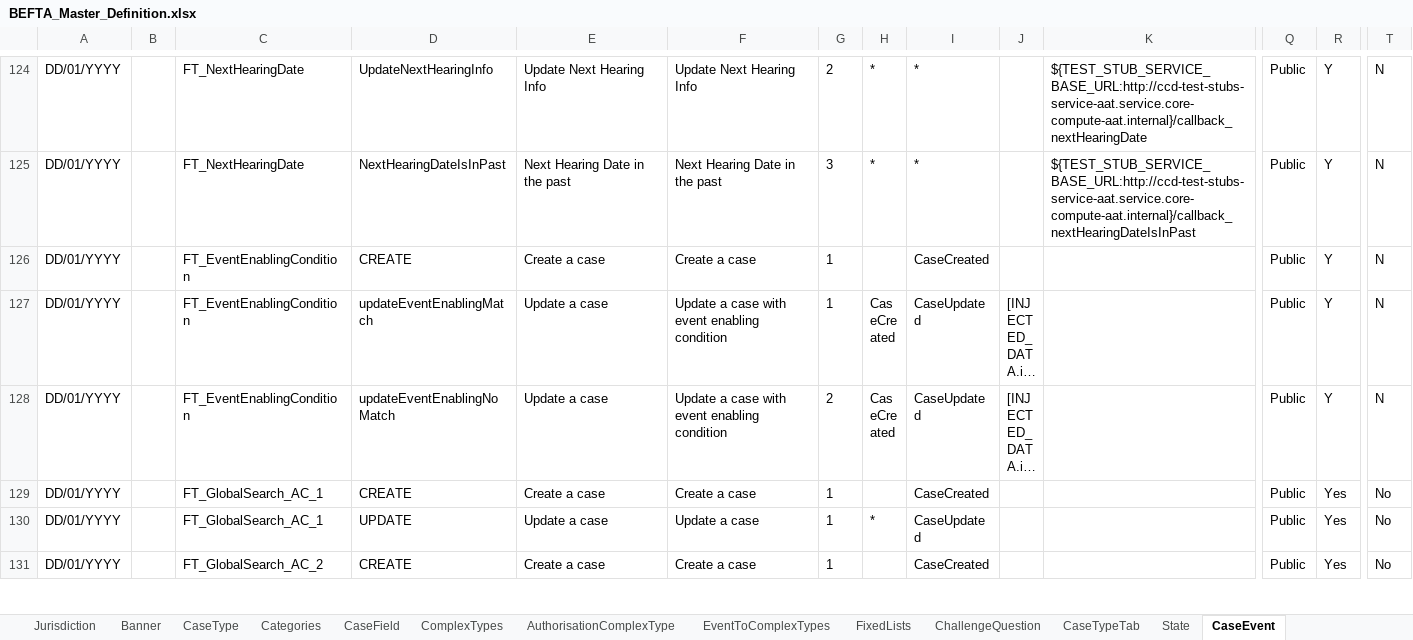
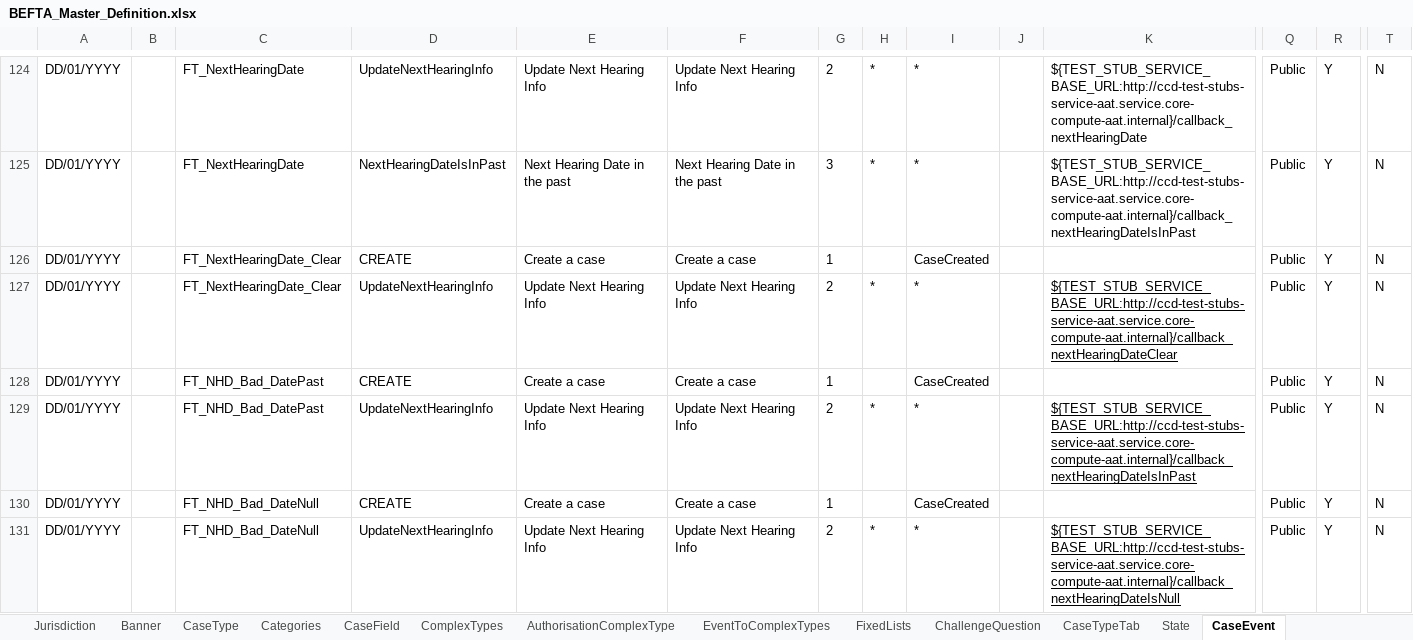
Before and after one commit to hmcts/ccd-test-definitions, an Excel workbook: src/main/resources/uk/gov/hmcts/ccd/test_definitions/excel/BEFTA_Master_Definition.xlsx, sheet CaseEvent, drawn as a sheet; only a part is shown, gaps mark what is left out; the shorter side is filled out with more unchanged rows; long unchanged cells end in …; values as stored, in another font and other column widths than the file's, no borders; table styles not drawn; rows hold the shown columns only; the diff covers the shown part only; the diff names each change by its address in the sheet, - before the commit and + after, or states it on an @@ line.

Commit message:
HMAN-342 adjust Next Hearing Date case types
   [HMAN-342](https://tools.hmcts.net/jira/browse/HMAN-342)

Adjust Next Hearing Date case types.

```diff
--- a/src/main/resources/uk/gov/hmcts/ccd/test_definitions/excel/BEFTA_Master_Definition.xlsx (sheet CaseEvent)
+++ b/src/main/resources/uk/gov/hmcts/ccd/test_definitions/excel/BEFTA_Master_Definition.xlsx (sheet CaseEvent)
+row 126: DD/01/YYYY |  | FT_NextHearingDate_Clear | CREATE | Create a case | Create a case | 1 |  | CaseCreated |  |  | Public | Y | N
+row 127: DD/01/YYYY |  | FT_NextHearingDate_Clear | UpdateNextHearingInfo | Update Next Hearing Info | Update Next Hearing Info | 2 | * | * |  | ${TEST_STUB_SERVICE_BASE_URL:http://ccd-test-stubs-service-aat.service.core-compute-aat.internal}/callback_nextHearingDateClear | Public | Y | N
+row 128: DD/01/YYYY |  | FT_NHD_Bad_DatePast | CREATE | Create a case | Create a case | 1 |  | CaseCreated |  |  | Public | Y | N
+row 129: DD/01/YYYY |  | FT_NHD_Bad_DatePast | UpdateNextHearingInfo | Update Next Hearing Info | Update Next Hearing Info | 2 | * | * |  | ${TEST_STUB_SERVICE_BASE_URL:http://ccd-test-stubs-service-aat.service.core-compute-aat.internal}/callback_nextHearingDateIsInPast | Public | Y | N
+row 130: DD/01/YYYY |  | FT_NHD_Bad_DateNull | CREATE | Create a case | Create a case | 1 |  | CaseCreated |  |  | Public | Y | N
+row 131: DD/01/YYYY |  | FT_NHD_Bad_DateNull | UpdateNextHearingInfo | Update Next Hearing Info | Update Next Hearing Info | 2 | * | * |  | ${TEST_STUB_SERVICE_BASE_URL:http://ccd-test-stubs-service-aat.service.core-compute-aat.internal}/callback_nextHearingDateIsNull | Public | Y | N
```
Also changed, not shown: 6 added rows elsewhere in this sheet, sheet CaseEventToFields, sheet CaseTypeTab, sheet AuthorisationCaseField, sheet CaseField, sheet AuthorisationCaseEvent, sheet AuthorisationCaseState, 7 more sheets.
